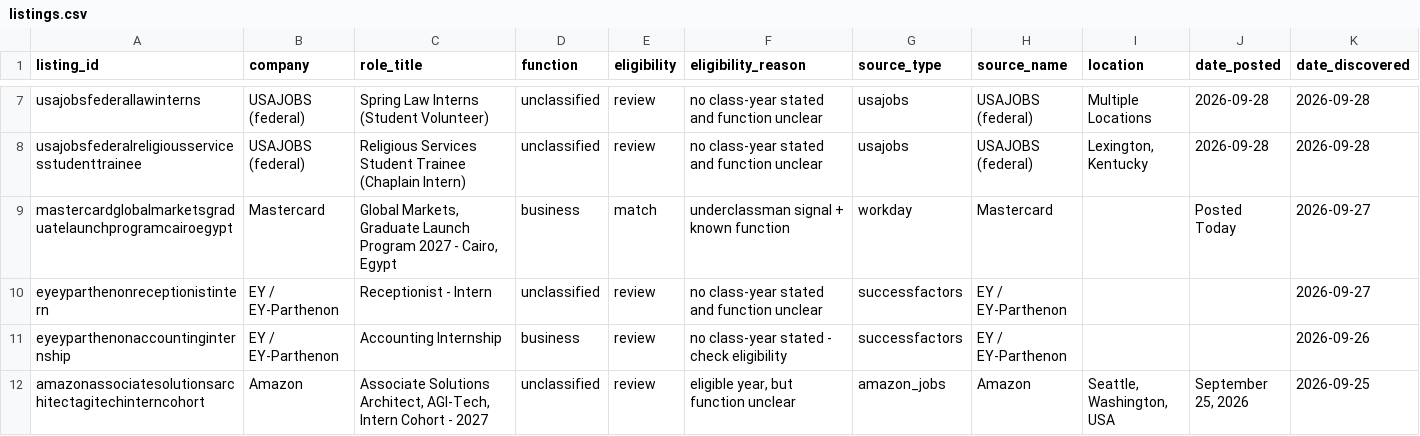
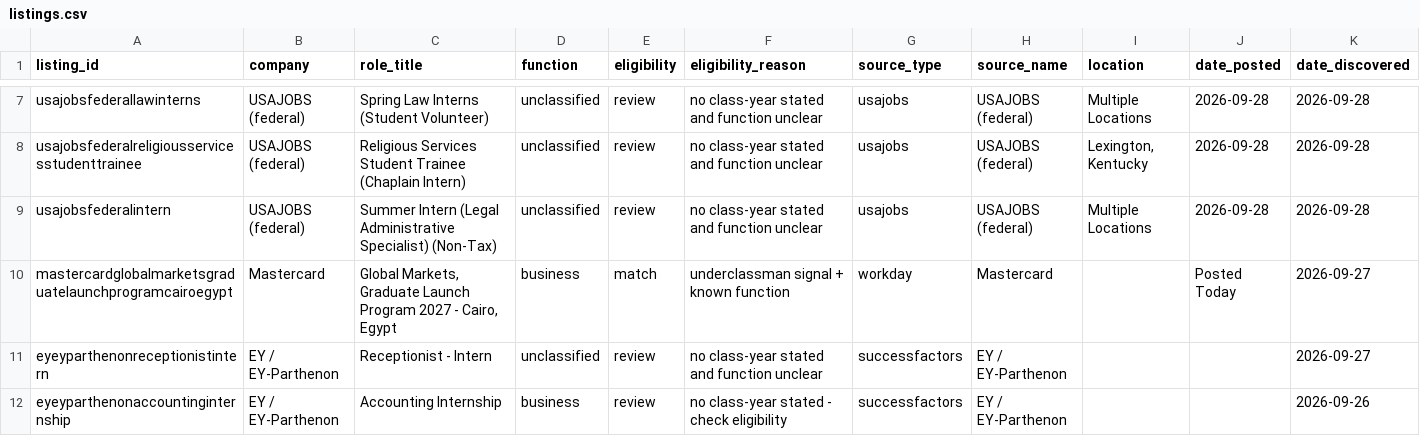
Before and after one commit to shivendaw-byte/internship-watcher, a CSV file: listings.csv, drawn as a sheet; only a part is shown, gaps mark what is left out; the shorter side is filled out with more unchanged rows; rows hold the shown columns only; the diff names each change by its address in the sheet, - before the commit and + after, or states it on an @@ line.

```diff
--- a/listings.csv
+++ b/listings.csv
+row 9: usajobsfederalintern | USAJOBS (federal) | Summer Intern (Legal Administrative Specialist) (Non-Tax) | unclassified | review | no class-year stated and function unclear | usajobs | USAJOBS (federal) | Multiple Locations | 2026-09-28 | 2026-09-28
```
Also changed, not shown: 1 other file.
